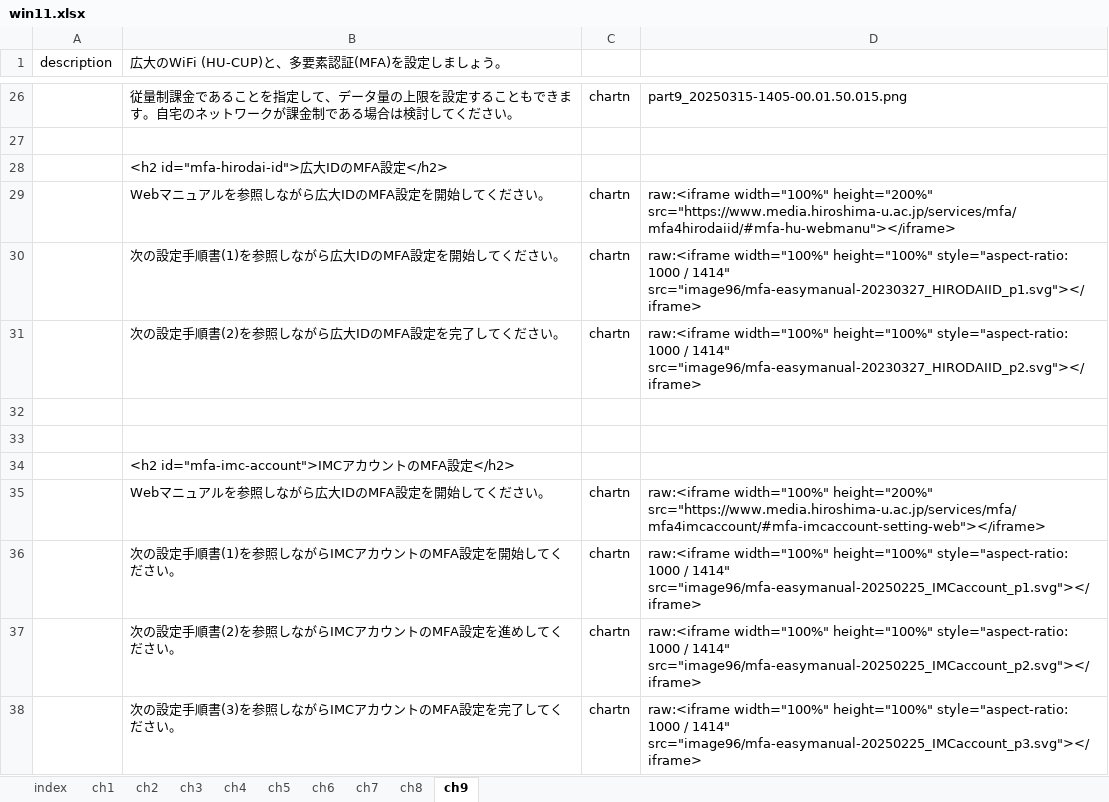
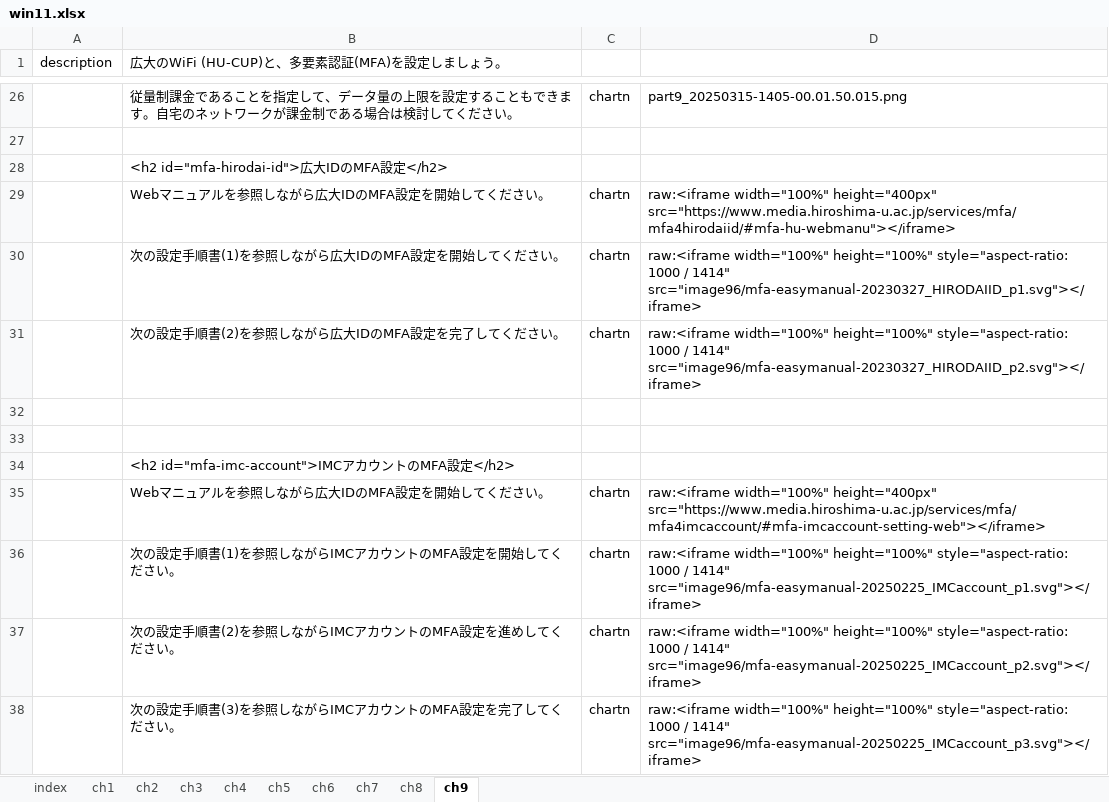
Before and after one commit to gnutar/fresta, an Excel workbook: win11.xlsx, sheet ch9, drawn as a sheet; only a part is shown, gaps mark what is left out; values as stored, in another font and other column widths than the file's, no borders; the diff names each change by its address in the sheet, - before the commit and + after, or states it on an @@ line.

Commit message:
set height to 400px

```diff
--- a/win11.xlsx (sheet ch9)
+++ b/win11.xlsx (sheet ch9)
-D29: raw:<iframe width="100%" height="200%" src="https://www.media.hiroshima-u.ac.jp/services/mfa/mfa4hirodaiid/#mfa-hu-webmanu"></iframe>
+D29: raw:<iframe width="100%" height="400px" src="https://www.media.hiroshima-u.ac.jp/services/mfa/mfa4hirodaiid/#mfa-hu-webmanu"></iframe>
-D35: raw:<iframe width="100%" height="200%" src="https://www.media.hiroshima-u.ac.jp/services/mfa/mfa4imcaccount/#mfa-imcaccount-setting-web"></iframe>
+D35: raw:<iframe width="100%" height="400px" src="https://www.media.hiroshima-u.ac.jp/services/mfa/mfa4imcaccount/#mfa-imcaccount-setting-web"></iframe>
```
